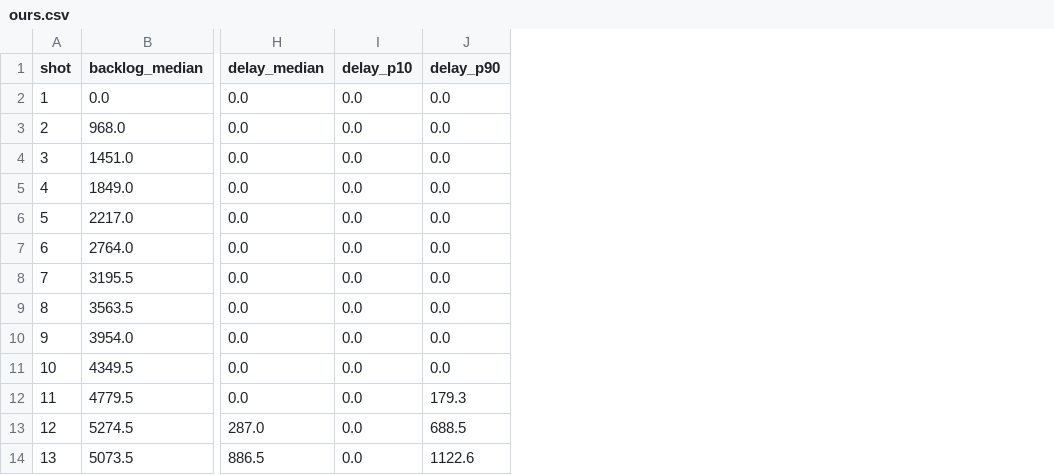
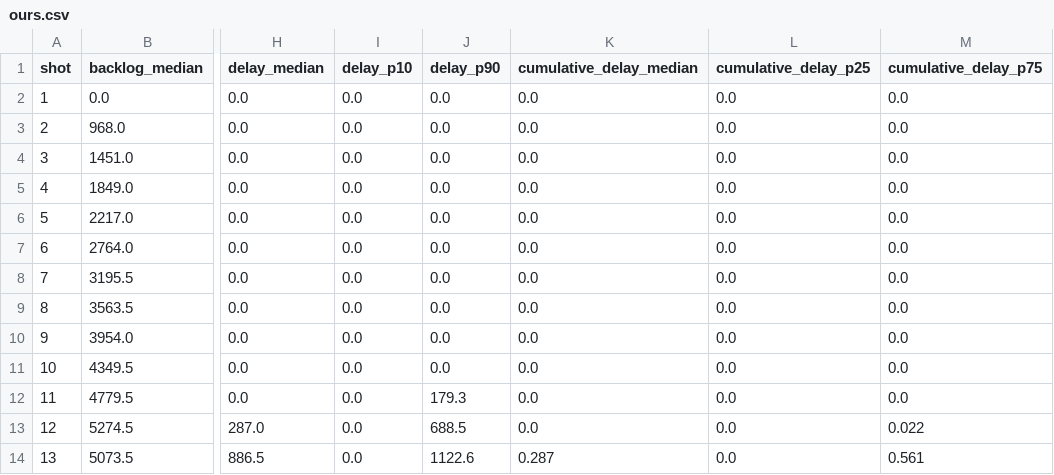
Before and after one commit to ParkMinHyun/SEIP-27, a CSV file: data/rq3/s26_ultra/ours.csv, drawn as a sheet; only a part is shown, gaps mark what is left out; the diff names each change by its address in the sheet, - before the commit and + after, or states it on an @@ line.

```diff
--- a/data/rq3/s26_ultra/ours.csv
+++ b/data/rq3/s26_ultra/ours.csv
+column K (cumulative_delay_median), rows 2-14: 0.0 | 0.0 | 0.0 | 0.0 | 0.0 | 0.0 | 0.0 | 0.0 | 0.0 | 0.0 | 0.0 | 0.0 | 0.287
+column L (cumulative_delay_p25), rows 2-14: all 0.0
+column M (cumulative_delay_p75), rows 2-14: 0.0 | 0.0 | 0.0 | 0.0 | 0.0 | 0.0 | 0.0 | 0.0 | 0.0 | 0.0 | 0.0 | 0.022 | 0.561
```
Also changed, not shown: data/rq3/s26_ultra/no_pacing.csv, 10 other files.
